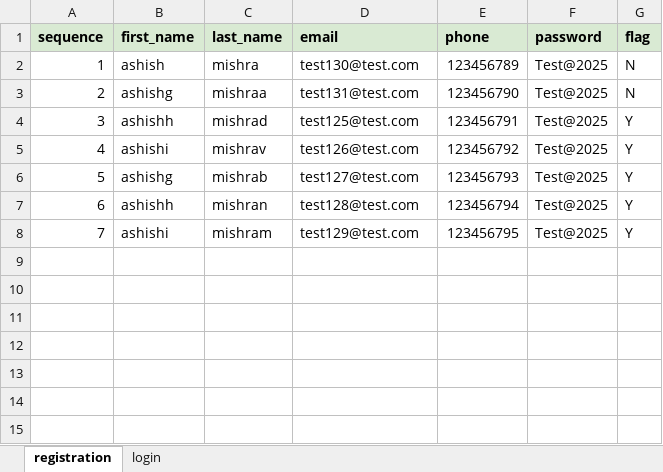
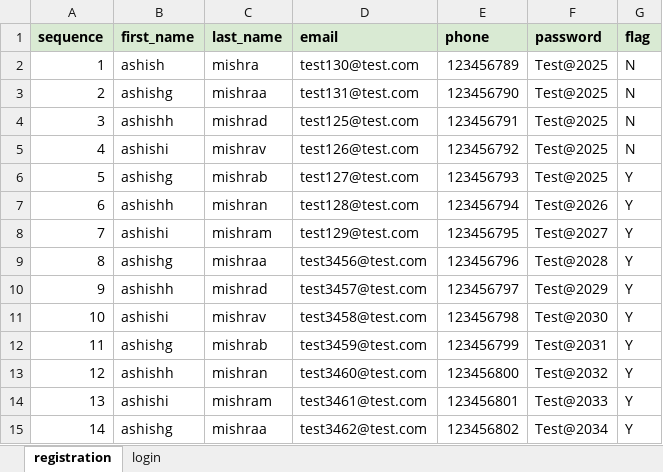
Before and after one commit to ashishmishra36/learnings, an Excel workbook: ecommerce/configs/data.xlsx, sheet registration, drawn as a sheet; values as stored, in another font and other column widths than the file's, no borders; the diff names each change by its address in the sheet, - before the commit and + after, or states it on an @@ line.

```diff
--- a/ecommerce/configs/data.xlsx (sheet registration)
+++ b/ecommerce/configs/data.xlsx (sheet registration)
-G4:G5 (flag): Y
+G4:G5 (flag): N
-F7 (password): Test@2025
+F7 (password): Test@2026
-F8 (password): Test@2025
+F8 (password): Test@2027
+row 9: 8 | ashishg | mishraa | test3456@test.com | 123456796 | Test@2028 | Y
+row 10: 9 | ashishh | mishrad | test3457@test.com | 123456797 | Test@2029 | Y
+row 11: 10 | ashishi | mishrav | test3458@test.com | 123456798 | Test@2030 | Y
+row 12: 11 | ashishg | mishrab | test3459@test.com | 123456799 | Test@2031 | Y
+row 13: 12 | ashishh | mishran | test3460@test.com | 123456800 | Test@2032 | Y
+row 14: 13 | ashishi | mishram | test3461@test.com | 123456801 | Test@2033 | Y
+row 15: 14 | ashishg | mishraa | test3462@test.com | 123456802 | Test@2034 | Y
```
Also changed, not shown: 7 other files.
